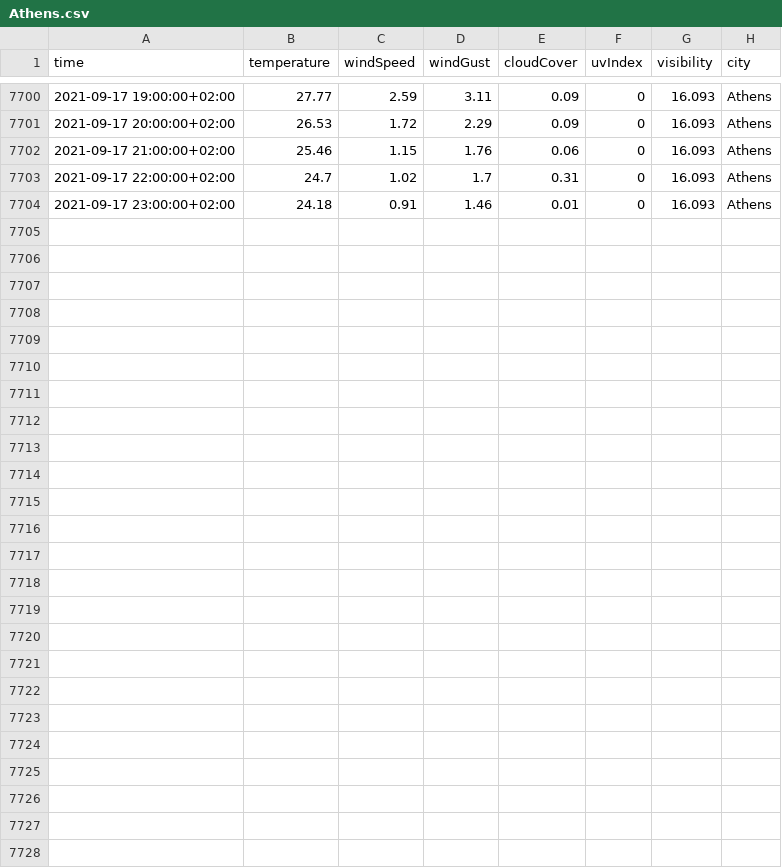
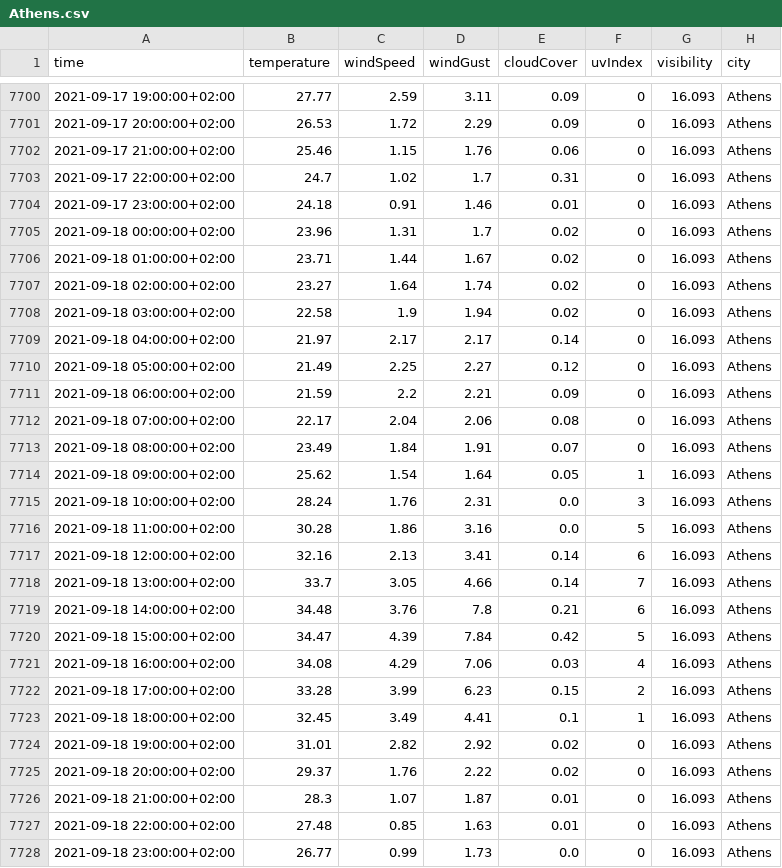
Before and after one commit to ThanosPourikis/Thesis, a CSV file: datasets/weather_data/Athens.csv, drawn as a sheet; only a part is shown, gaps mark what is left out.

```diff
--- a/datasets/weather_data/Athens.csv
+++ b/datasets/weather_data/Athens.csv
@@ -7704 +7704,25 @@ time,temperature,windSpeed,windGust,cloudCover,uvIndex,visibility,city
 2021-09-17 23:00:00+02:00,24.18,0.91,1.46,0.01,0,16.093,Athens
+2021-09-18 00:00:00+02:00,23.96,1.31,1.7,0.02,0,16.093,Athens
+2021-09-18 01:00:00+02:00,23.71,1.44,1.67,0.02,0,16.093,Athens
+2021-09-18 02:00:00+02:00,23.27,1.64,1.74,0.02,0,16.093,Athens
+2021-09-18 03:00:00+02:00,22.58,1.9,1.94,0.02,0,16.093,Athens
+2021-09-18 04:00:00+02:00,21.97,2.17,2.17,0.14,0,16.093,Athens
+2021-09-18 05:00:00+02:00,21.49,2.25,2.27,0.12,0,16.093,Athens
+2021-09-18 06:00:00+02:00,21.59,2.2,2.21,0.09,0,16.093,Athens
+2021-09-18 07:00:00+02:00,22.17,2.04,2.06,0.08,0,16.093,Athens
+2021-09-18 08:00:00+02:00,23.49,1.84,1.91,0.07,0,16.093,Athens
+2021-09-18 09:00:00+02:00,25.62,1.54,1.64,0.05,1,16.093,Athens
+2021-09-18 10:00:00+02:00,28.24,1.76,2.31,0.0,3,16.093,Athens
+2021-09-18 11:00:00+02:00,30.28,1.86,3.16,0.0,5,16.093,Athens
+2021-09-18 12:00:00+02:00,32.16,2.13,3.41,0.14,6,16.093,Athens
+2021-09-18 13:00:00+02:00,33.7,3.05,4.66,0.14,7,16.093,Athens
+2021-09-18 14:00:00+02:00,34.48,3.76,7.8,0.21,6,16.093,Athens
+2021-09-18 15:00:00+02:00,34.47,4.39,7.84,0.42,5,16.093,Athens
+2021-09-18 16:00:00+02:00,34.08,4.29,7.06,0.03,4,16.093,Athens
+2021-09-18 17:00:00+02:00,33.28,3.99,6.23,0.15,2,16.093,Athens
+2021-09-18 18:00:00+02:00,32.45,3.49,4.41,0.1,1,16.093,Athens
+2021-09-18 19:00:00+02:00,31.01,2.82,2.92,0.02,0,16.093,Athens
+2021-09-18 20:00:00+02:00,29.37,1.76,2.22,0.02,0,16.093,Athens
+2021-09-18 21:00:00+02:00,28.3,1.07,1.87,0.01,0,16.093,Athens
+2021-09-18 22:00:00+02:00,27.48,0.85,1.63,0.01,0,16.093,Athens
+2021-09-18 23:00:00+02:00,26.77,0.99,1.73,0.0,0,16.093,Athens
```
Also changed, not shown: datasets/weather_data/Hraklio.csv, datasets/weather_data/Larissa.csv, 11 other files.
